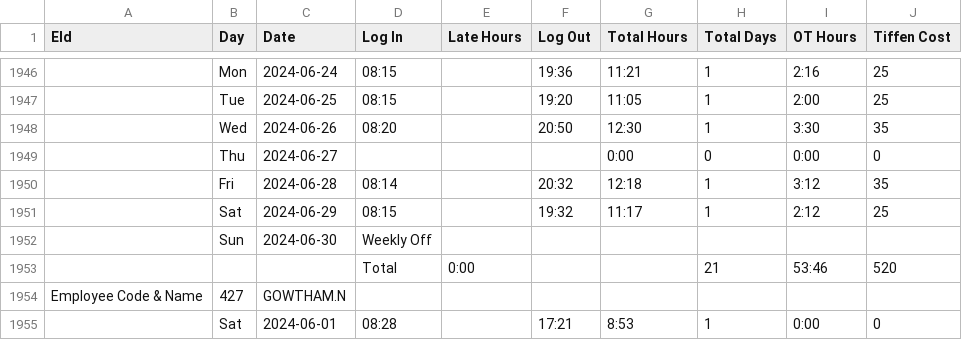
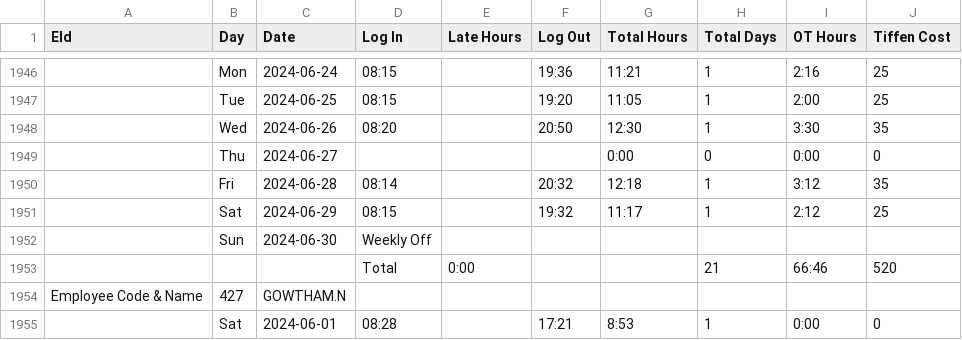
Before and after one commit to pragadheesh-raj/Presence-Ledger, a CSV file: uploads/Calc.csv, drawn as a sheet; only a part is shown, gaps mark what is left out; the diff covers the shown part only; the diff names each change by its address in the sheet, - before the commit and + after, or states it on an @@ line.

```diff
--- a/uploads/Calc.csv
+++ b/uploads/Calc.csv
-I1953 (OT Hours): 53:46
+I1953 (OT Hours): 66:46
```
Also changed, not shown: 3 added rows, 3 removed rows and 13 edited cells elsewhere in this file, uploads/ATT.csv.
